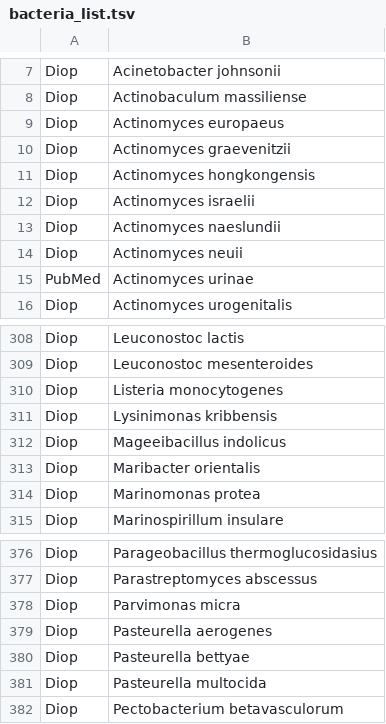
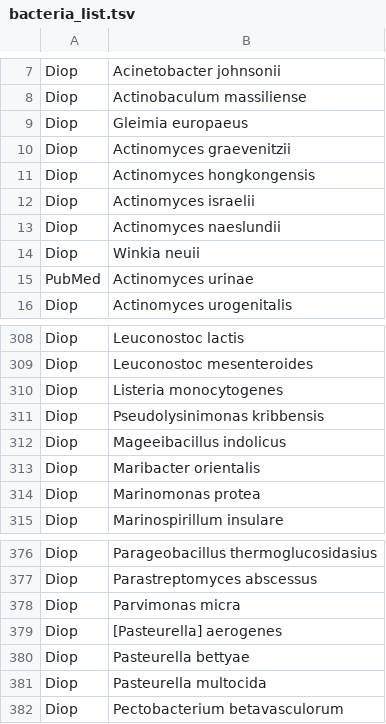
Before and after one commit to ctmrbio/optivag, a TSV file: database/db/genome_info/v0.1/bacteria_list.tsv, drawn as a sheet; only a part is shown, gaps mark what is left out.

```diff
--- a/database/db/genome_info/v0.1/bacteria_list.tsv
+++ b/database/db/genome_info/v0.1/bacteria_list.tsv
@@ -8,3 +8,3 @@ Diop	Acinetobacter johnsonii
 Diop	Actinobaculum massiliense
-Diop	Actinomyces europaeus
+Diop	Gleimia europaeus
 Diop	Actinomyces graevenitzii
@@ -13,3 +13,3 @@ Diop	Actinomyces israelii
 Diop	Actinomyces naeslundii
-Diop	Actinomyces neuii
+Diop	Winkia neuii
 PubMed	Actinomyces urinae
@@ -310,3 +310,3 @@ Diop	Leuconostoc mesenteroides
 Diop	Listeria monocytogenes
-Diop	Lysinimonas kribbensis
+Diop	Pseudolysinimonas kribbensis
 Diop	Mageeibacillus indolicus
@@ -378,3 +378,3 @@ Diop	Parastreptomyces abscessus
 Diop	Parvimonas micra
-Diop	Pasteurella aerogenes
+Diop	[Pasteurella] aerogenes
 Diop	Pasteurella bettyae
```
Also changed, not shown: 1 other file.
